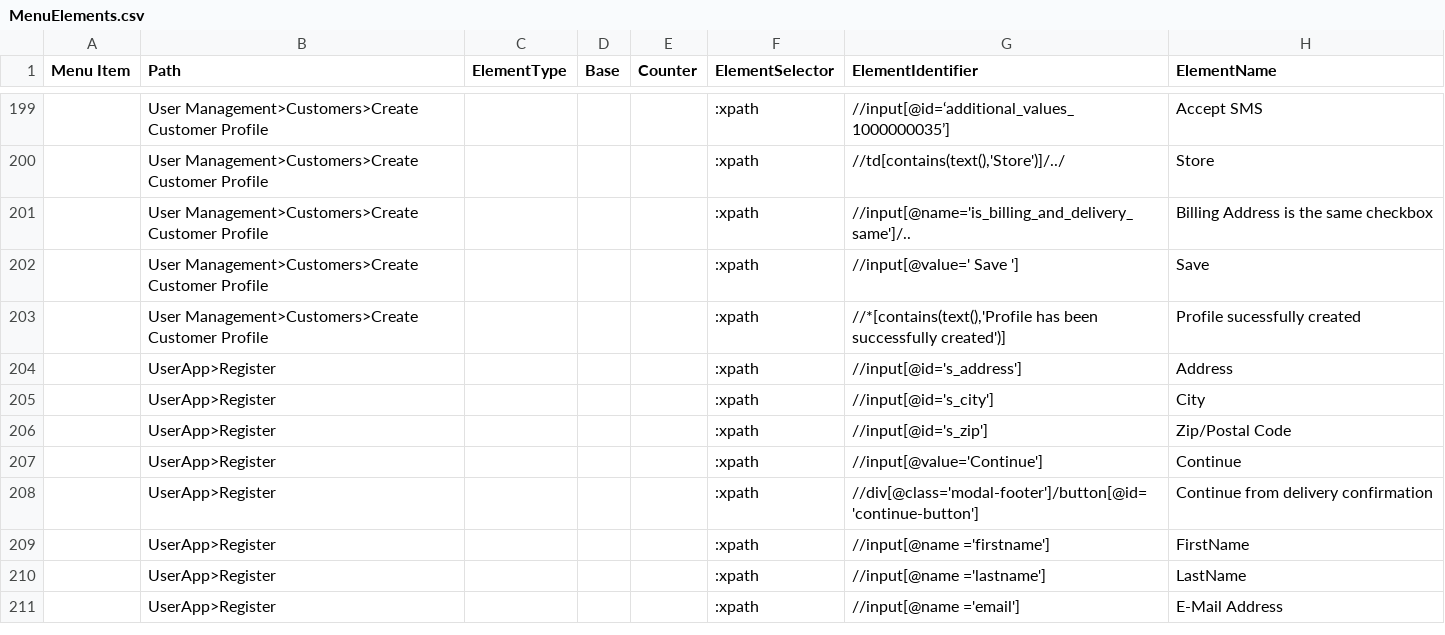
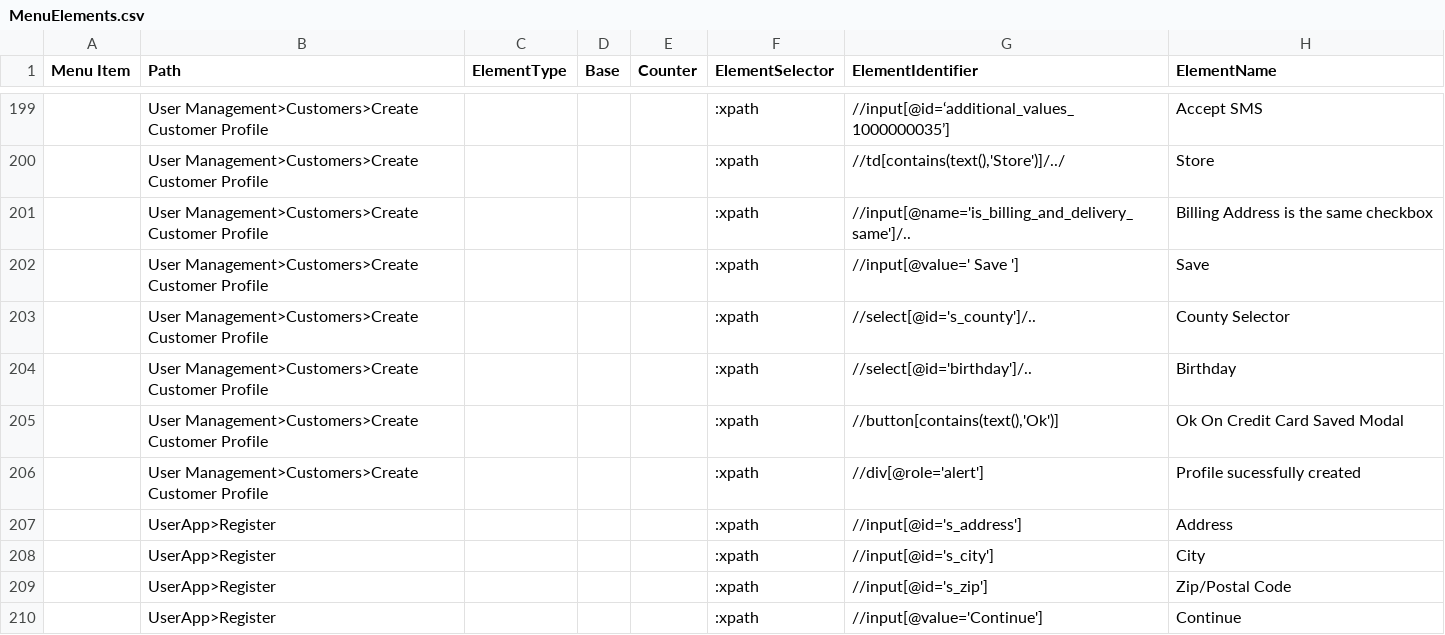
Before and after one commit to cgoodnight68/DBP_Beta_TestTools, a CSV file: MenuElements.csv, drawn as a sheet; only a part is shown, gaps mark what is left out; the shorter side is filled out with more unchanged rows; addresses are those after the commit; the diff names each change by its address in the sheet, - before the commit and + after, or states it on an @@ line.

```diff
--- a/MenuElements.csv
+++ b/MenuElements.csv
+row 203:  | User Management>Customers>Create Customer Profile |  |  |  | :xpath | //select[@id='s_county']/.. | County Selector
+row 204:  | User Management>Customers>Create Customer Profile |  |  |  | :xpath | //select[@id='birthday']/.. | Birthday
+row 205:  | User Management>Customers>Create Customer Profile |  |  |  | :xpath | //button[contains(text(),'Ok')] | Ok On Credit Card Saved Modal
-G206 (ElementIdentifier): //*[contains(text(),'Profile has been successfully created')]
+G206 (ElementIdentifier): //div[@role='alert']
```
Also changed, not shown: 5 other files.
